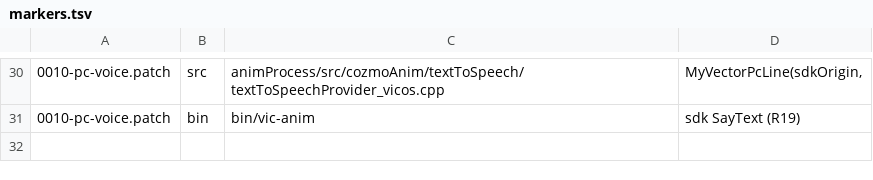
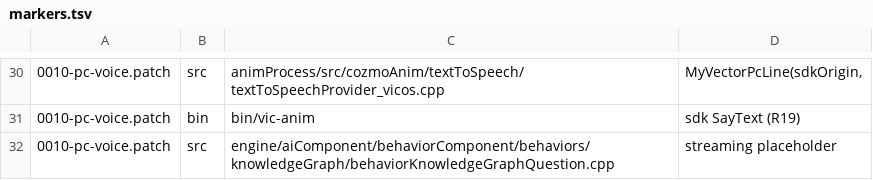
Before and after one commit to KristjanHS/my-vector, a TSV file: robot/firmware/markers.tsv, drawn as a sheet; only a part is shown, gaps mark what is left out.

```diff
--- a/robot/firmware/markers.tsv
+++ b/robot/firmware/markers.tsv
@@ -31 +31,2 @@
 0010-pc-voice.patch	bin	bin/vic-anim	sdk SayText (R19)
+0010-pc-voice.patch	src	engine/aiComponent/behaviorComponent/behaviors/knowledgeGraph/behaviorKnowledgeGraphQuestion.cpp	streaming placeholder
```
Also changed, not shown: 4 other files.
